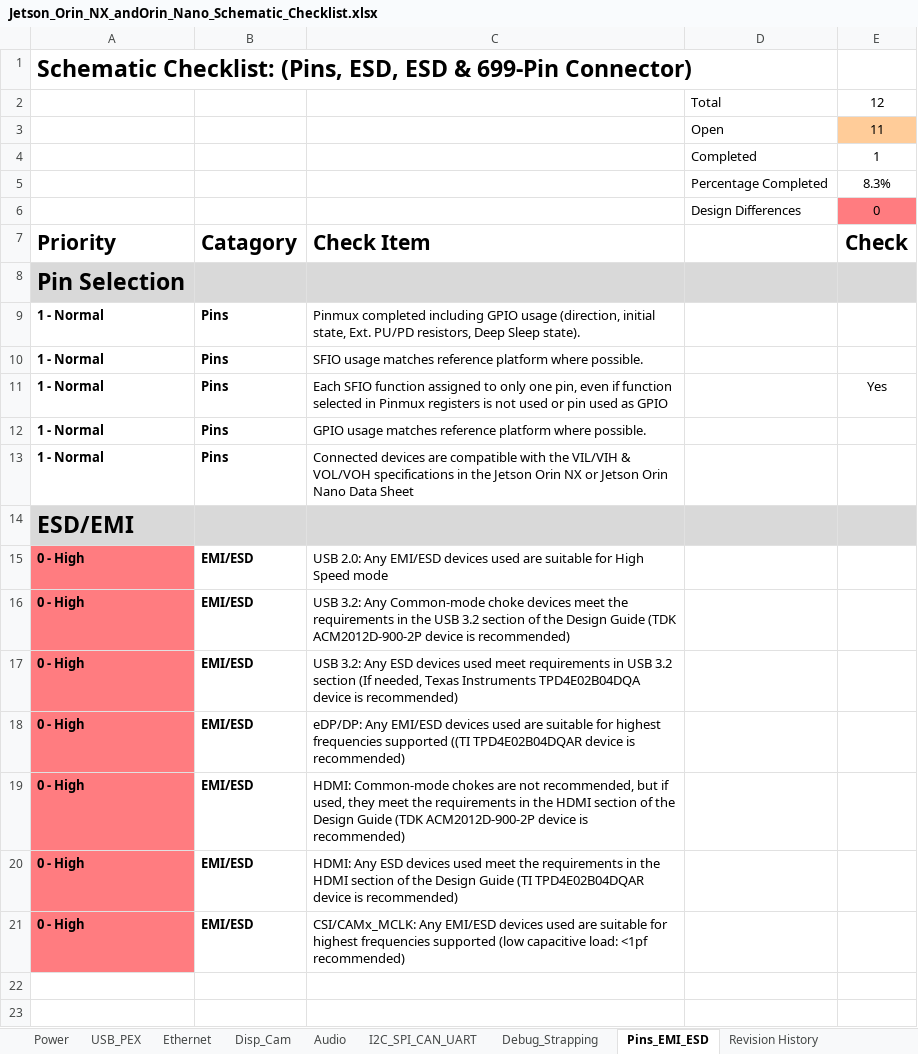
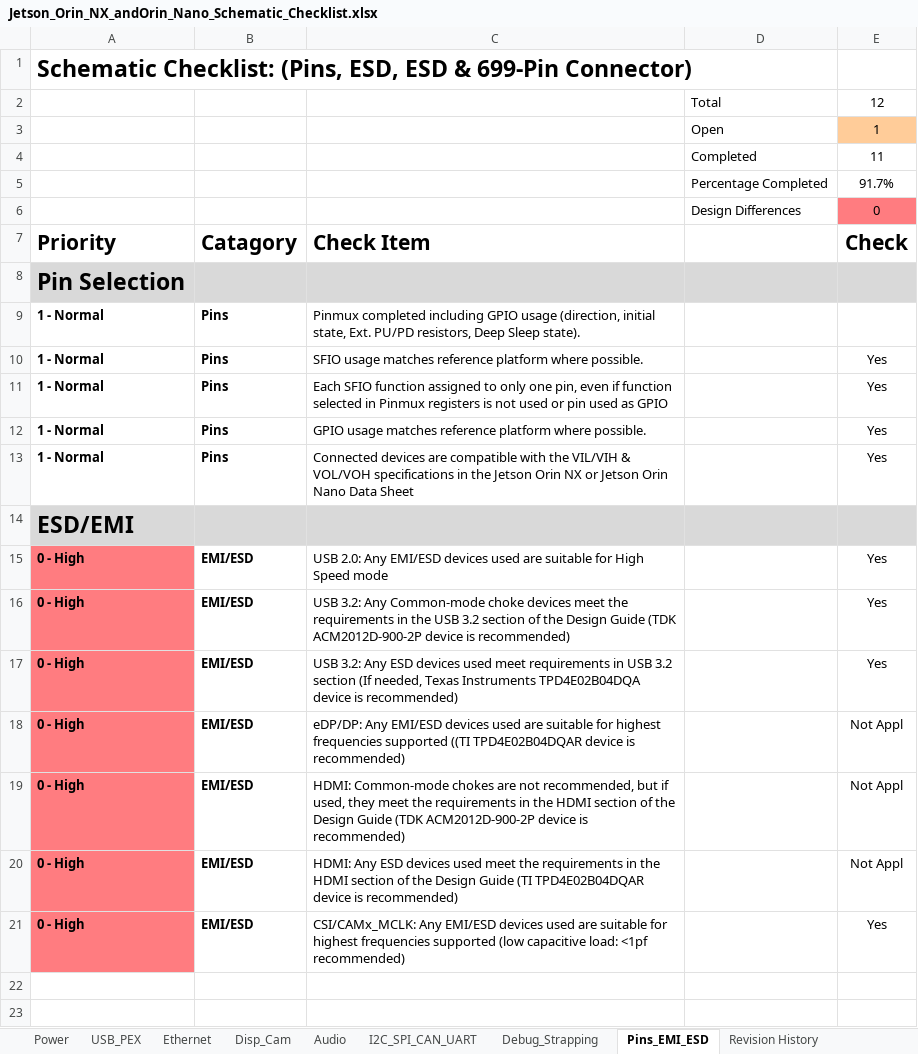
Before and after one commit to Dronolab/jetson-orin-baseboard, an Excel workbook: doc/Jetson_Orin_NX_andOrin_Nano_Schematic_Checklist.xlsx, sheet Pins_EMI_ESD, drawn as a sheet; only a part is shown; values as stored, in another font and other column widths than the file's, no borders; conditional formats not drawn; removed rows and columns are numbered as before the commit, all else as after; the diff names each change by its address in the sheet, - before the commit and + after, or states it on an @@ line.

```diff
--- a/doc/Jetson_Orin_NX_andOrin_Nano_Schematic_Checklist.xlsx (sheet Pins_EMI_ESD)
+++ b/doc/Jetson_Orin_NX_andOrin_Nano_Schematic_Checklist.xlsx (sheet Pins_EMI_ESD)
-row 3:  |  |  | Open | 11
-D3: Completed
+D3: Open
-E3 fill: none
+E3 fill: #FFCC99
-row 5:  |  |  | Percentage Completed | 8.3%
+row 4:  |  |  | Completed | 11
+row 5:  |  |  | Percentage Completed | 91.7%
-E10: (empty)
+E10: Yes
-E12:E13: (empty)
+E12:E13: Yes
-E15:E17: (empty)
+E15:E17: Yes
-E18:E20: (empty)
+E18:E20: Not Appl
-E21: (empty)
+E21: Yes
```
Also changed, not shown: sheet Power, sheet Disp_Cam, sheet Status, formulas that keep their value, 11 other files.
